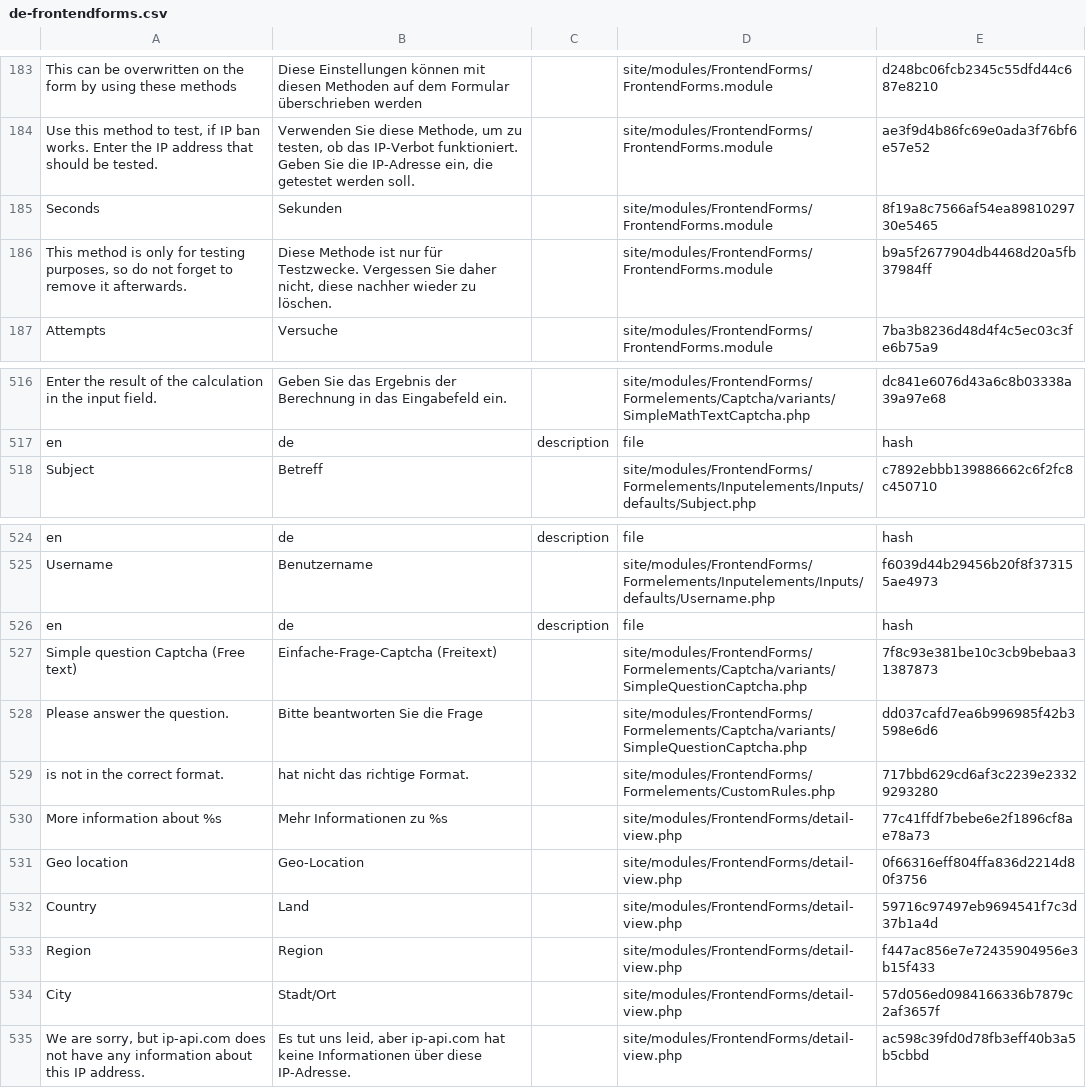
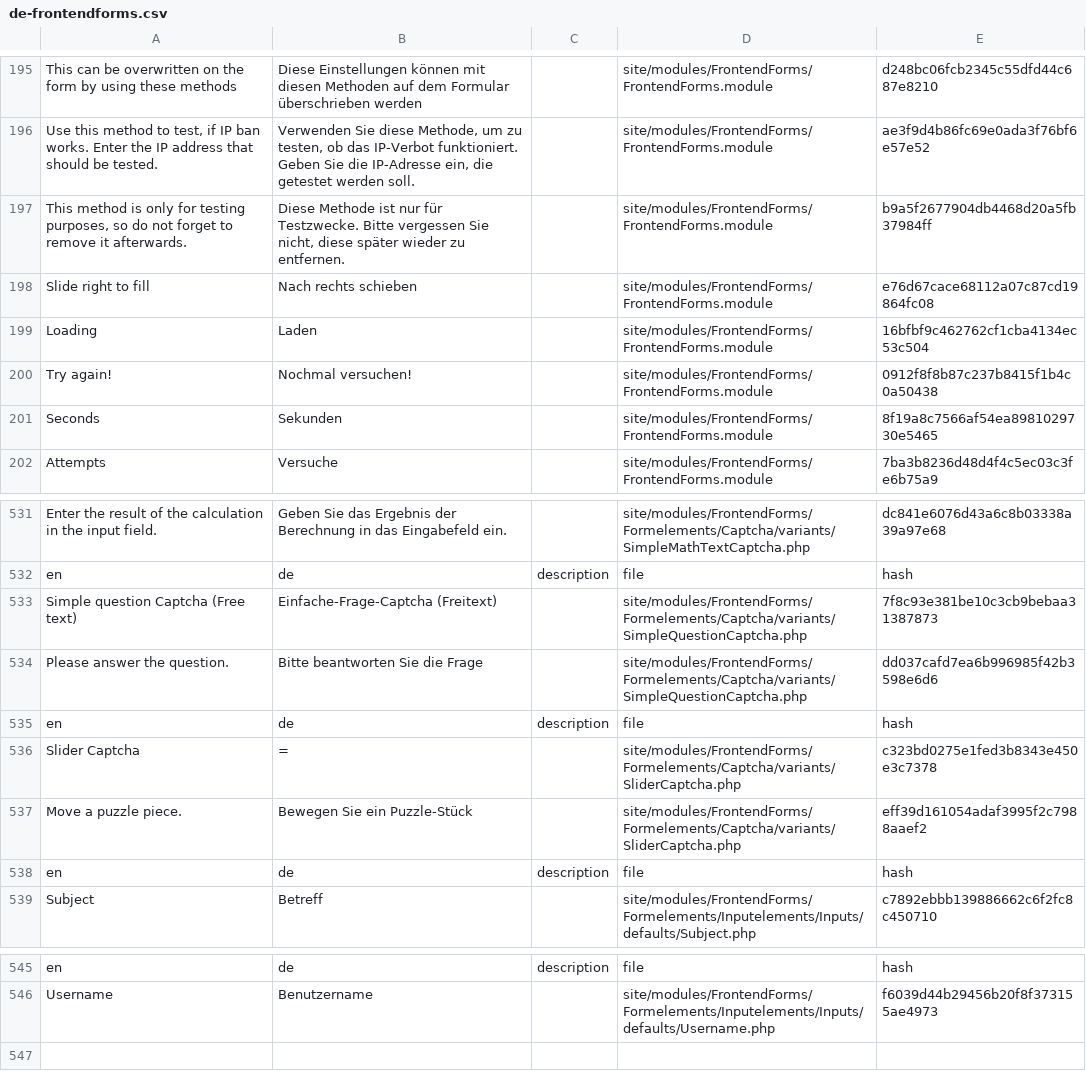
Before and after one commit to juergenweb/FrontendForms, a CSV file: languages/de-frontendforms.csv, drawn as a sheet; only a part is shown, gaps mark what is left out; removed rows and columns are numbered as before the commit, all else as after; the diff covers the shown part only; the diff names each change by its address in the sheet, - before the commit and + after, or states it on an @@ line.

Commit message:
Update de-frontendforms.csv

```diff
--- a/languages/de-frontendforms.csv
+++ b/languages/de-frontendforms.csv
+row 197: This method is only for testing purposes, so do not forget to remove it afterwards. | Diese Methode ist nur für Testzwecke. Bitte vergessen Sie nicht, diese später wieder zu entfernen. |  | site/modules/FrontendForms/FrontendForms.module | b9a5f2677904db4468d20a5fb37984ff
+row 198: Slide right to fill | Nach rechts schieben |  | site/modules/FrontendForms/FrontendForms.module | e76d67cace68112a07c87cd19864fc08
+row 199: Loading | Laden |  | site/modules/FrontendForms/FrontendForms.module | 16bfbf9c462762cf1cba4134ec53c504
+row 200: Try again! | Nochmal versuchen! |  | site/modules/FrontendForms/FrontendForms.module | 0912f8f8b87c237b8415f1b4c0a50438
-row 186: This method is only for testing purposes, so do not forget to remove it afterwards. | Diese Methode ist nur für Testzwecke. Vergessen Sie daher nicht, diese nachher wieder zu löschen. |  | site/modules/FrontendForms/FrontendForms.module | b9a5f2677904db4468d20a5fb37984ff
@@ row 527 moved to row 533: Simple question Captcha (Free text) @@
@@ row 528 moved to row 534: Please answer the question. @@
+row 535: en | de | description | file | hash
+row 536: Slider Captcha | = |  | site/modules/FrontendForms/Formelements/Captcha/variants/SliderCaptcha.php | c323bd0275e1fed3b8343e450e3c7378
+row 537: Move a puzzle piece. | Bewegen Sie ein Puzzle-Stück |  | site/modules/FrontendForms/Formelements/Captcha/variants/SliderCaptcha.php | eff39d161054adaf3995f2c7988aaef2
+row 538: en | de | description | file | hash
@@ row 526 moved to row 17: en @@
-row 529: is not in the correct format. | hat nicht das richtige Format. |  | site/modules/FrontendForms/Formelements/CustomRules.php | 717bbd629cd6af3c2239e23329293280
-row 530: More information about %s | Mehr Informationen zu %s |  | site/modules/FrontendForms/detail-view.php | 77c41ffdf7bebe6e2f1896cf8ae78a73
-row 531: Geo location | Geo-Location |  | site/modules/FrontendForms/detail-view.php | 0f66316eff804ffa836d2214d80f3756
@@ row 532 moved to row 67: Country @@
@@ row 533 moved to row 68: Region @@
-row 534: City | Stadt/Ort |  | site/modules/FrontendForms/detail-view.php | 57d056ed0984166336b7879c2af3657f
@@ row 535 moved to row 70: We are sorry, but ip-api.com does not ha… @@
```
Also changed, not shown: 8 added rows and 2 edited cells elsewhere in this file.
